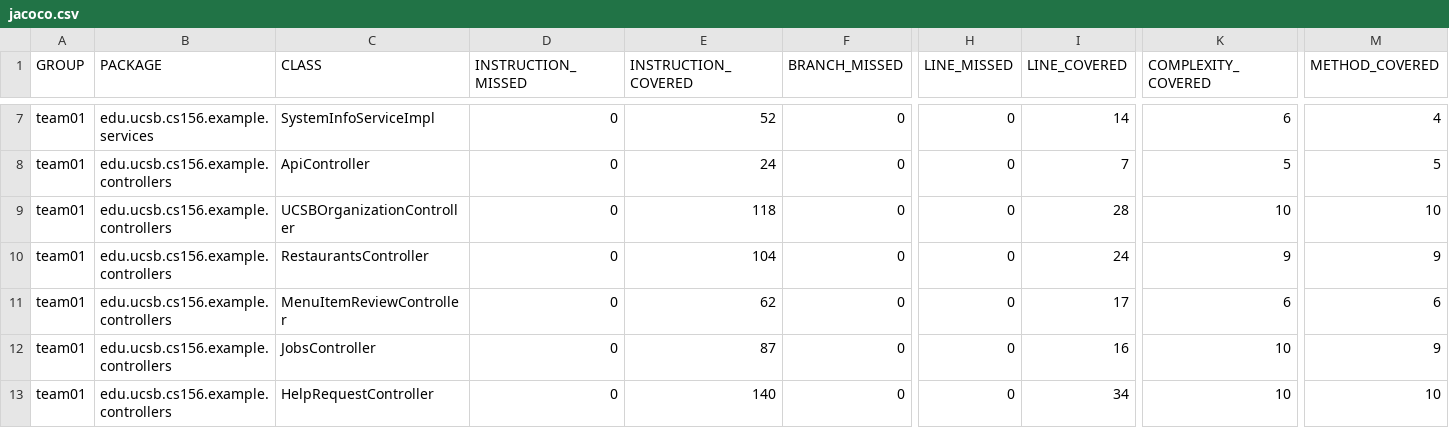
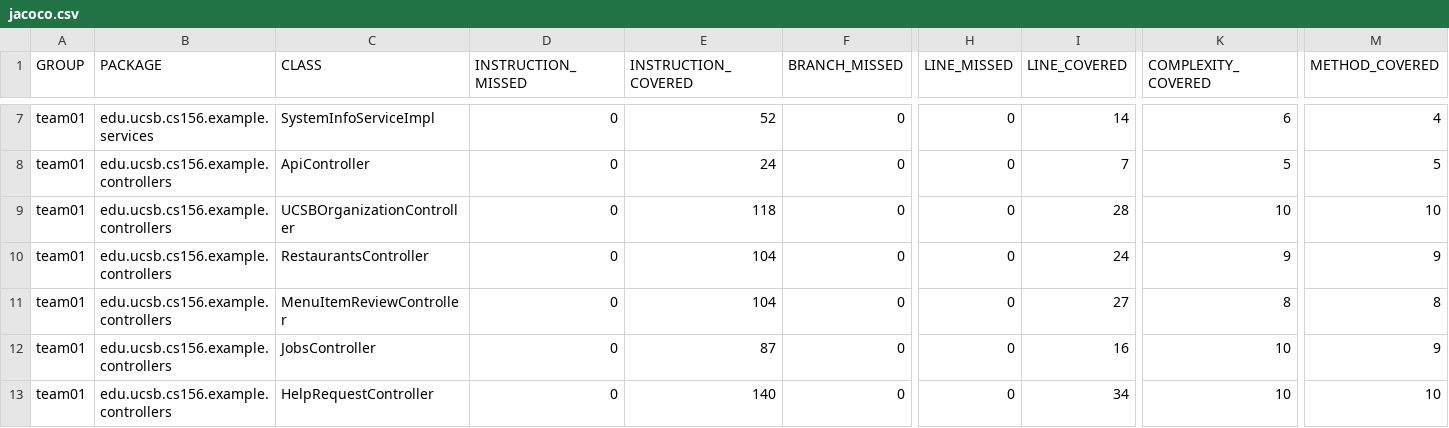
Before and after one commit to ucsb-cs156-f25/team01-f25-04, a CSV file: jacoco/jacoco.csv, drawn as a sheet; only a part is shown, gaps mark what is left out; the diff names each change by its address in the sheet, - before the commit and + after, or states it on an @@ line.

```diff
--- a/jacoco/jacoco.csv
+++ b/jacoco/jacoco.csv
-E11 (INSTRUCTION_COVERED): 62
+E11 (INSTRUCTION_COVERED): 104
-I11 (LINE_COVERED): 17
+I11 (LINE_COVERED): 27
-K11 (COMPLEXITY_COVERED): 6
+K11 (COMPLEXITY_COVERED): 8
-M11 (METHOD_COVERED): 6
+M11 (METHOD_COVERED): 8
```
Also changed, not shown: 7 other files.
